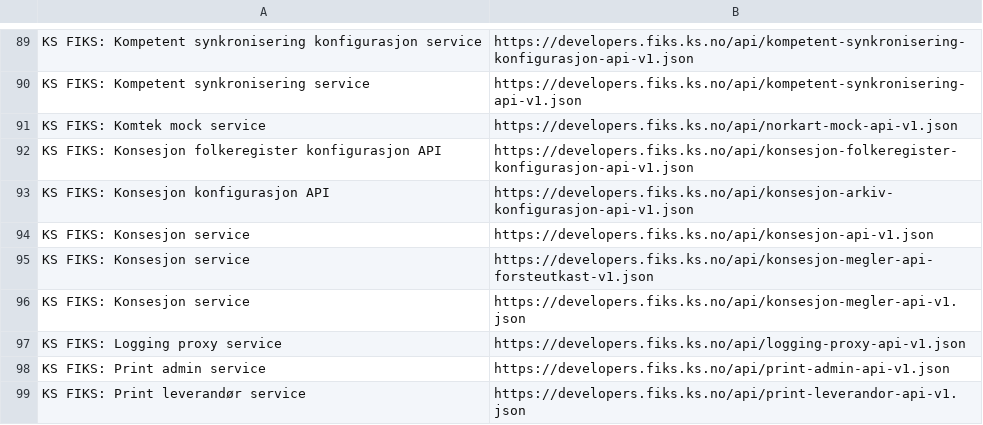
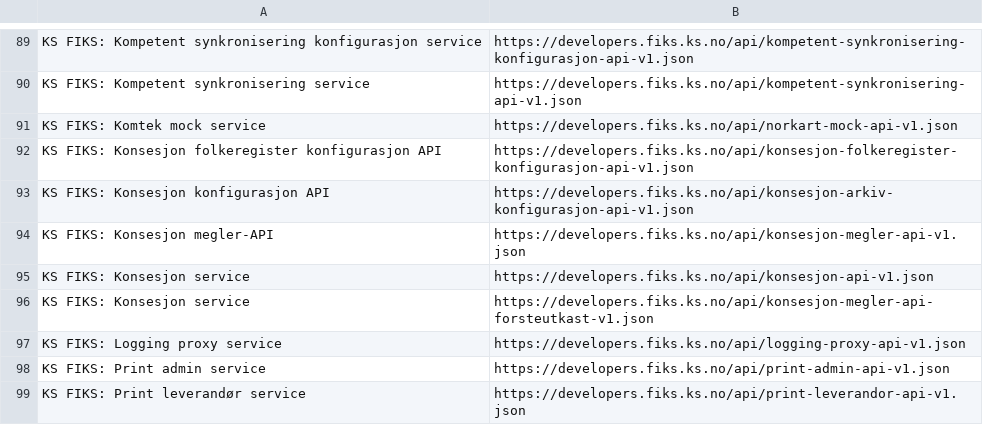
Before and after one commit to ks-no/ks-no.github.io, a CSV file: static/api/specs.csv, drawn as a sheet; only a part is shown, gaps mark what is left out; removed rows and columns are numbered as before the commit, all else as after; the diff names each change by its address in the sheet, - before the commit and + after, or states it on an @@ line.

```diff
--- a/static/api/specs.csv
+++ b/static/api/specs.csv
+row 94: KS FIKS: Konsesjon megler-API | https://developers.fiks.ks.no/api/konsesjon-megler-api-v1.json
-row 96: KS FIKS: Konsesjon service | https://developers.fiks.ks.no/api/konsesjon-megler-api-v1.json
```
